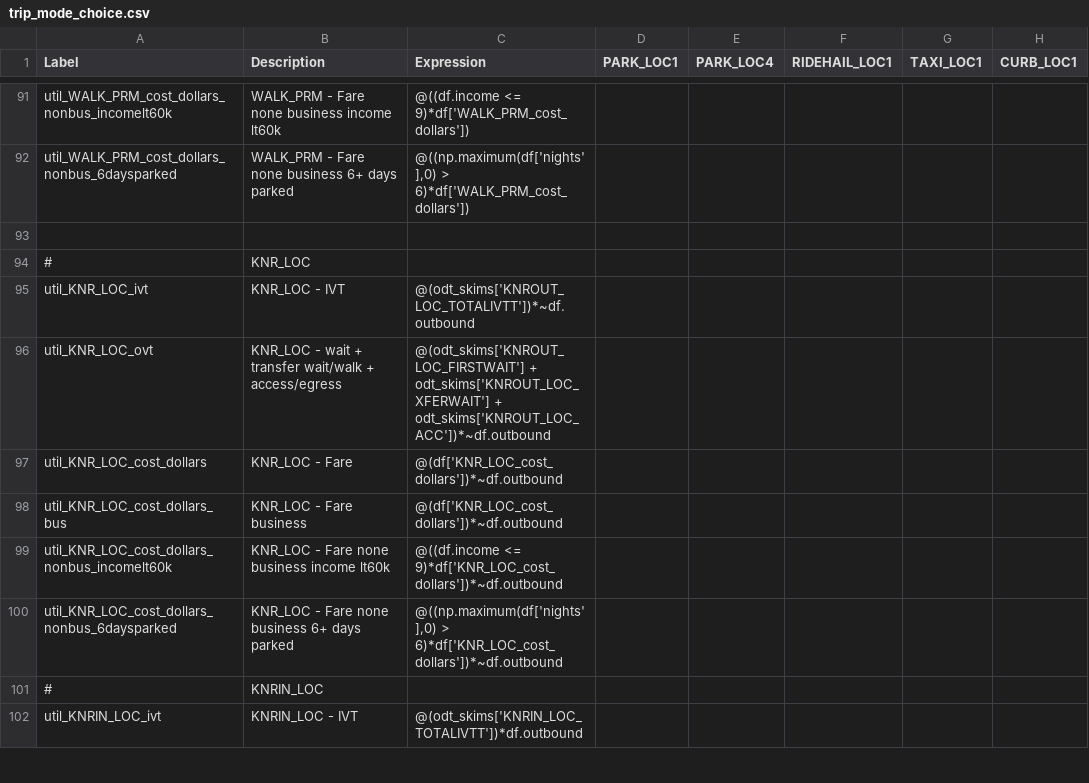
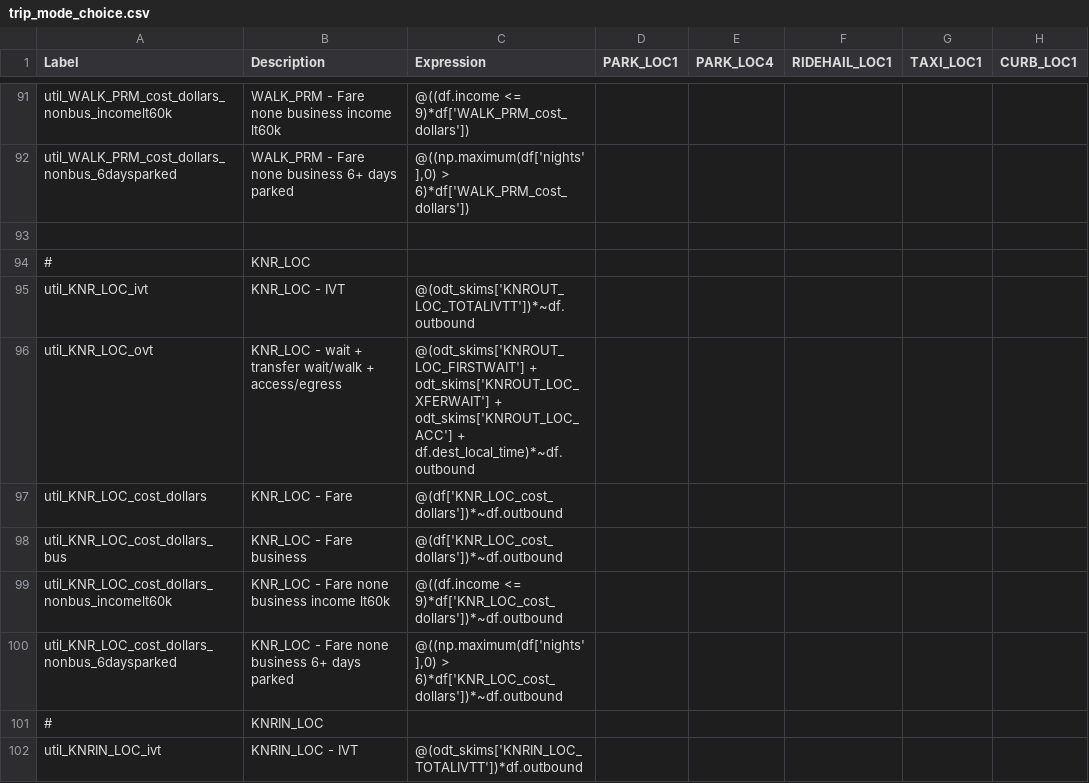
Before and after one commit to SANDAG/ABM, a CSV file: src/asim/configs/airport.SAN/trip_mode_choice.csv, drawn as a sheet; only a part is shown, gaps mark what is left out; the diff covers the shown part only; the diff names each change by its address in the sheet, - before the commit and + after, or states it on an @@ line.

Commit message:
bugfix: added walk acc/egr times for KNR-transit and TNC-transit modes

```diff
--- a/src/asim/configs/airport.SAN/trip_mode_choice.csv
+++ b/src/asim/configs/airport.SAN/trip_mode_choice.csv
-C96 (Expression): …odt_skims['KNROUT_LOC_XFERWAIT'] + odt_skims['KNROUT_LOC_ACC'])*~df.outbound
+C96 (Expression): …odt_skims['KNROUT_LOC_XFERWAIT'] + odt_skims['KNROUT_LOC_ACC'] + df.dest_local_time)*~df.outbound
```
Also changed, not shown: 11 edited cells elsewhere in this file.
